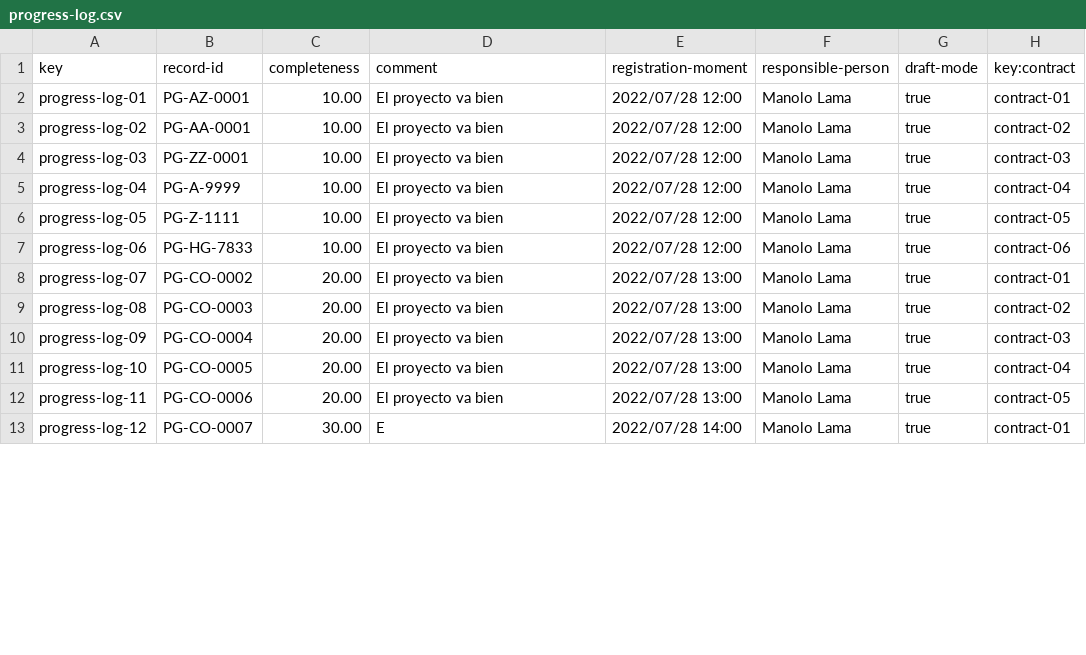
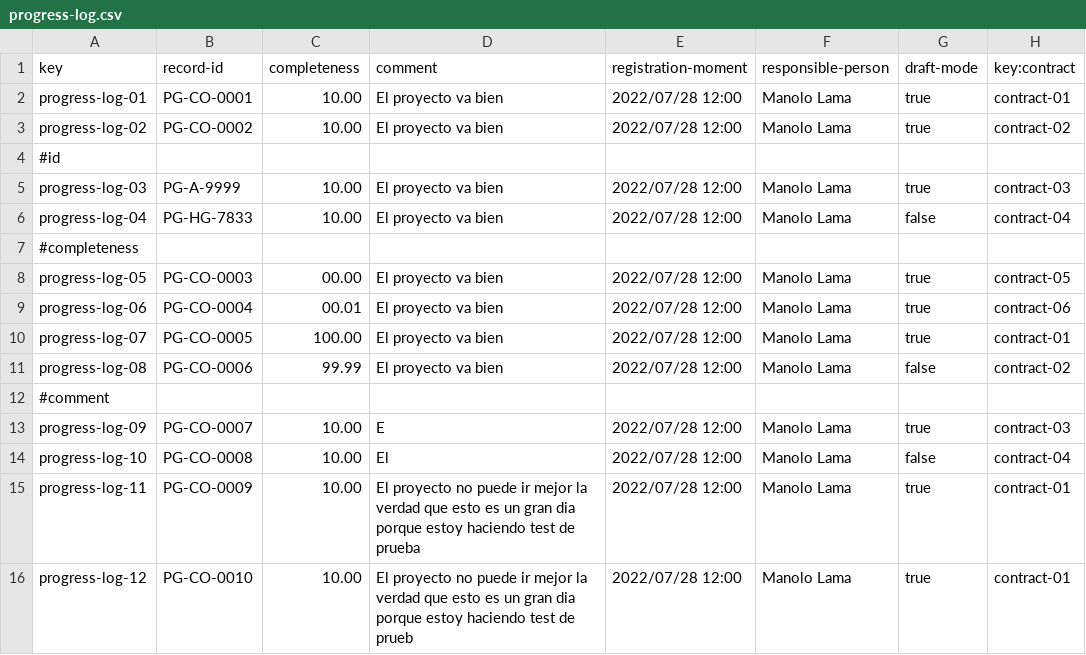
Before and after one commit to pabpergas/DP2, a CSV file: src/main/webapp/WEB-INF/resources/sample-data/progress-log.csv, drawn as a sheet; only a part is shown; the diff covers the shown part only.

```diff
--- a/src/main/webapp/WEB-INF/resources/sample-data/progress-log.csv
+++ b/src/main/webapp/WEB-INF/resources/sample-data/progress-log.csv
@@ -1,13 +1,16 @@
 key,record-id,completeness,comment,registration-moment,responsible-person,draft-mode,key:contract
-progress-log-01,PG-AZ-0001,10.00,El proyecto va bien,2022/07/28 12:00,Manolo Lama,true,contract-01
-progress-log-02,PG-AA-0001,10.00,El proyecto va bien,2022/07/28 12:00,Manolo Lama,true,contract-02
-progress-log-03,PG-ZZ-0001,10.00,El proyecto va bien,2022/07/28 12:00,Manolo Lama,true,contract-03
-progress-log-04,PG-A-9999,10.00,El proyecto va bien,2022/07/28 12:00,Manolo Lama,true,contract-04
-progress-log-05,PG-Z-1111,10.00,El proyecto va bien,2022/07/28 12:00,Manolo Lama,true,contract-05
-progress-log-06,PG-HG-7833,10.00,El proyecto va bien,2022/07/28 12:00,Manolo Lama,true,contract-06
-progress-log-07,PG-CO-0002,20.00,El proyecto va bien,2022/07/28 13:00,Manolo Lama,true,contract-01
-progress-log-08,PG-CO-0003,20.00,El proyecto va bien,2022/07/28 13:00,Manolo Lama,true,contract-02
-progress-log-09,PG-CO-0004,20.00,El proyecto va bien,2022/07/28 13:00,Manolo Lama,true,contract-03
-progress-log-10,PG-CO-0005,20.00,El proyecto va bien,2022/07/28 13:00,Manolo Lama,true,contract-04
-progress-log-11,PG-CO-0006,20.00,El proyecto va bien,2022/07/28 13:00,Manolo Lama,true,contract-05
-progress-log-12,PG-CO-0007,30.00,E,2022/07/28 14:00,Manolo Lama,true,contract-01
+progress-log-01,PG-CO-0001,10.00,El proyecto va bien,2022/07/28 12:00,Manolo Lama,true,contract-01
+progress-log-02,PG-CO-0002,10.00,El proyecto va bien,2022/07/28 12:00,Manolo Lama,true,contract-02
+#id
+progress-log-03,PG-A-9999,10.00,El proyecto va bien,2022/07/28 12:00,Manolo Lama,true,contract-03
+progress-log-04,PG-HG-7833,10.00,El proyecto va bien,2022/07/28 12:00,Manolo Lama,false,contract-04
+#completeness
+progress-log-05,PG-CO-0003,00.00,El proyecto va bien,2022/07/28 12:00,Manolo Lama,true,contract-05
+progress-log-06,PG-CO-0004,00.01,El proyecto va bien,2022/07/28 12:00,Manolo Lama,true,contract-06
+progress-log-07,PG-CO-0005,100.00,El proyecto va bien,2022/07/28 12:00,Manolo Lama,true,contract-01
+progress-log-08,PG-CO-0006,99.99,El proyecto va bien,2022/07/28 12:00,Manolo Lama,false,contract-02
+#comment
+progress-log-09,PG-CO-0007,10.00,E,2022/07/28 12:00,Manolo Lama,true,contract-03
+progress-log-10,PG-CO-0008,10.00,El,2022/07/28 12:00,Manolo Lama,false,contract-04
+progress-log-11,PG-CO-0009,10.00,El proyecto no puede ir mejor la verdad que esto es un gran dia porque estoy haciendo test de prueba,2022/07/28 12:00,Manolo Lama,true,contract-01
+progress-log-12,PG-CO-0010,10.00,El proyecto no puede ir mejor la verdad que esto es un gran dia porque estoy haciendo test de prueb,2022/07/28 12:00,Manolo Lama,true,contract-01
```
Also changed, not shown: 2 added rows, 3 removed rows and 77 edited cells elsewhere in this file, src/main/webapp/WEB-INF/resources/sample-data/contract.csv, 43 other files.
